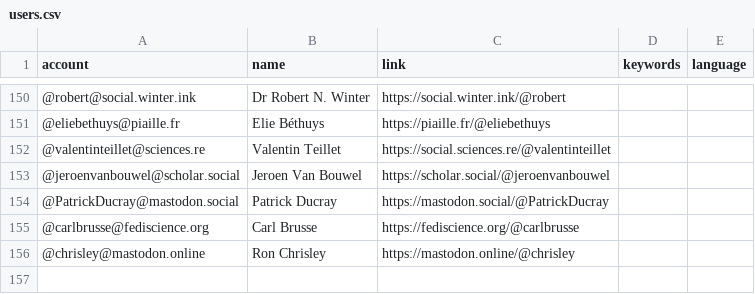
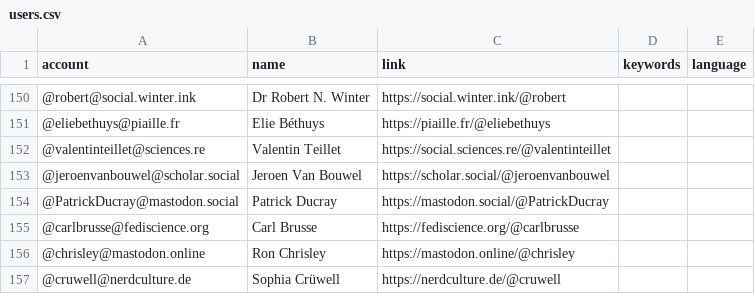
Before and after one commit to florisre/mastodon-iranian-studies, a CSV file: resources/users.csv, drawn as a sheet; only a part is shown, gaps mark what is left out; the diff names each change by its address in the sheet, - before the commit and + after, or states it on an @@ line.

Commit message:
Update users.csv

```diff
--- a/resources/users.csv
+++ b/resources/users.csv
+row 157: @cruwell@nerdculture.de | Sophia Crüwell | https://nerdculture.de/@cruwell
```
